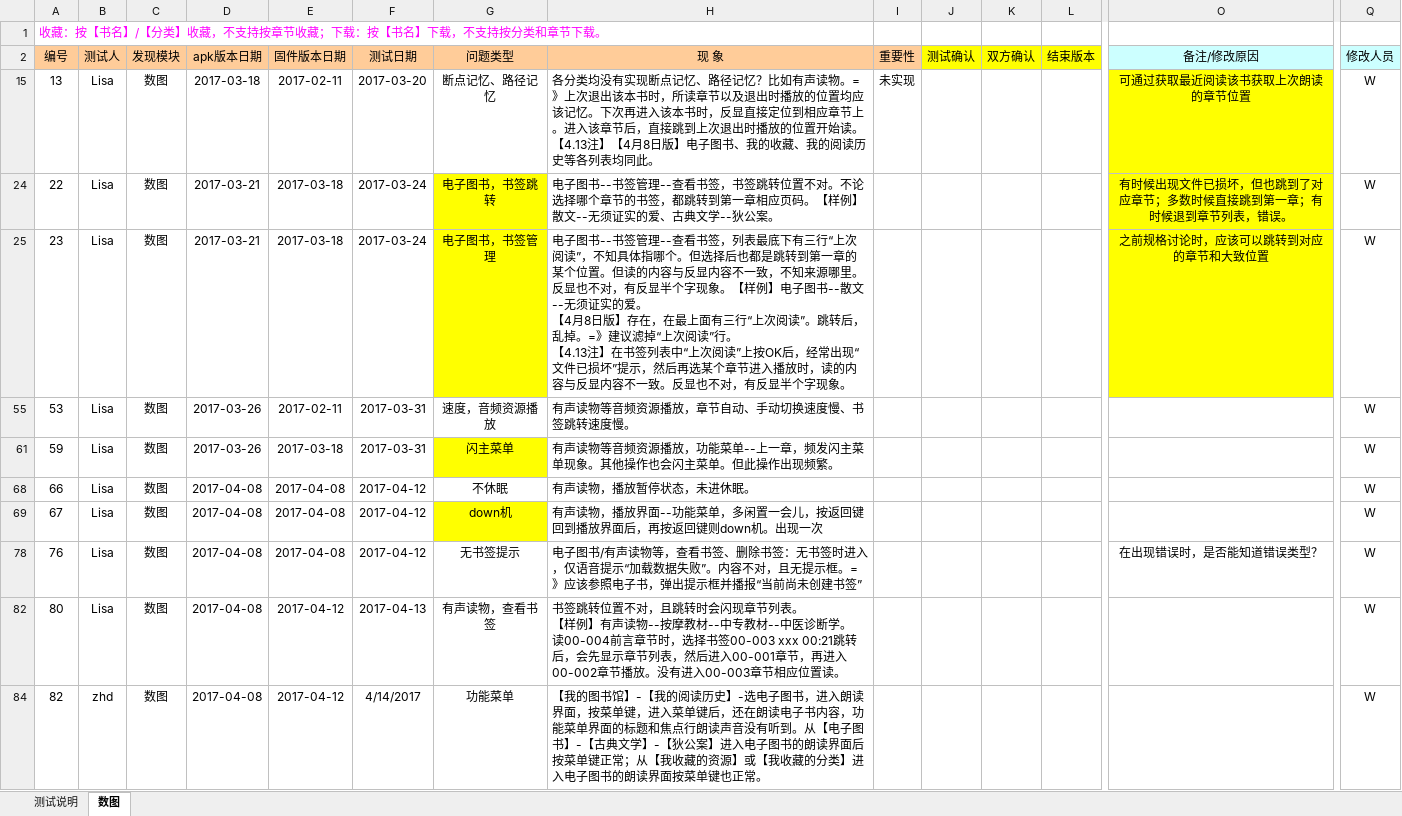
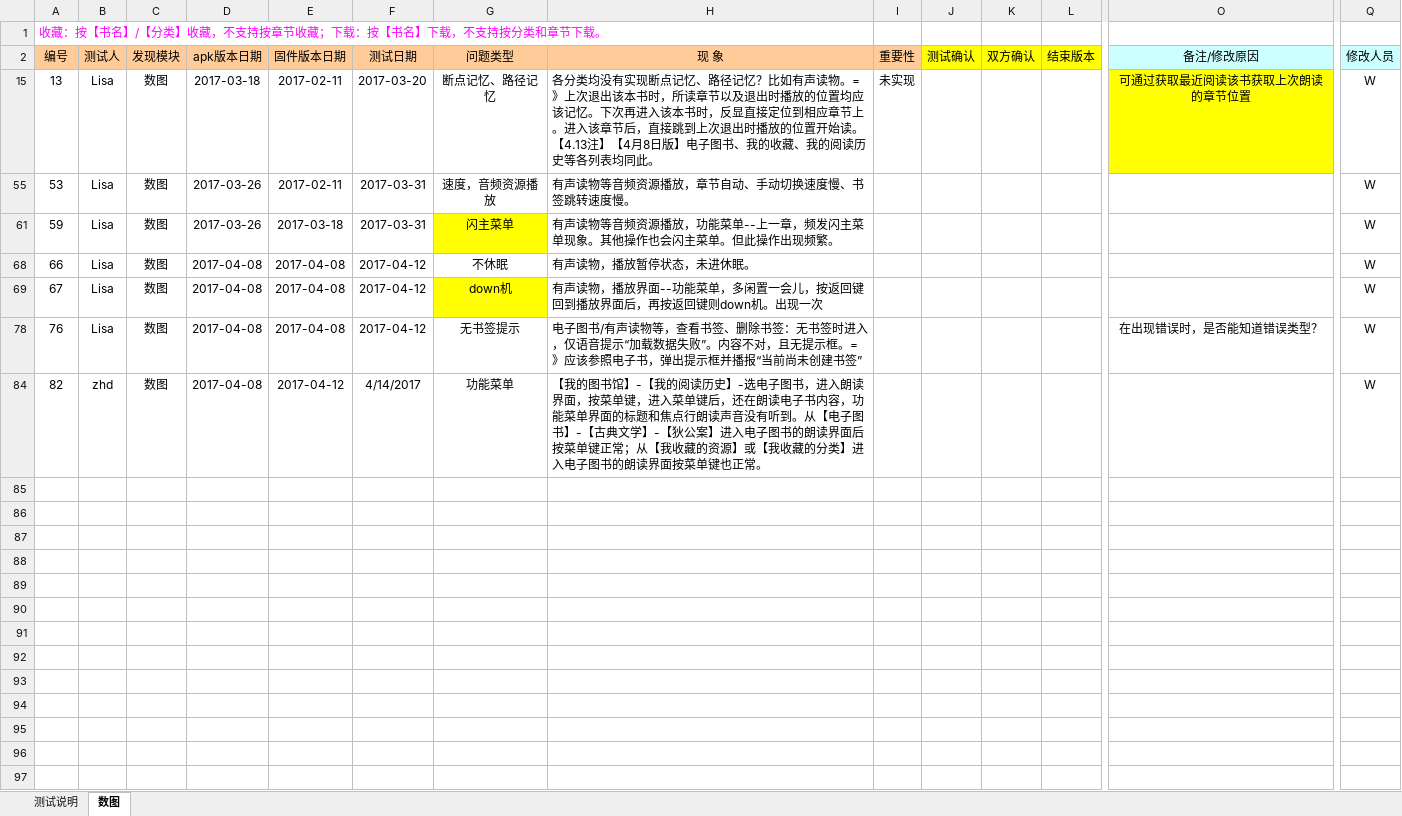
Before and after one commit to zhanghouding/BrailleLibrary, an Excel workbook: 测试单-数图_170413.xlsx, sheet 数图, drawn as a sheet; only a part is shown, gaps mark what is left out; values as stored, in another font and other column widths than the file's, no borders; rows hold the shown columns only; ↵ is a line break in a cell; the diff names each change by its address in the sheet, - before the commit and + after, or states it on an @@ line.

```diff
--- a/测试单-数图_170413.xlsx (sheet 数图)
+++ b/测试单-数图_170413.xlsx (sheet 数图)
-row 24: 22 | Lisa | 数图 | 2017-03-21 | 2017-03-18 | 2017-03-24 | 电子图书，书签跳转 | 电子图书--书签管理--查看书签，书签跳转位置不对。不论选择哪个章节的书签，都跳转到第一章相应页码。【样例】散文--无须证实的爱、古典文学--狄公案。 |  |  |  |  | 有时候出现文件已损坏，但也跳到了对应章节；多数时候直接跳到第一章；有时候退到章节列表，错误。 | W
-row 25: 23 | Lisa | 数图 | 2017-03-21 | 2017-03-18 | 2017-03-24 | 电子图书，书签管理 | 电子图书--书签管理--查看书签，列表最底下有三行“上次阅读”，不知具体指哪个。但选择后也都是跳转到第一章的某个位置。但读的内容与反显内容不一致，不知来源哪里。反显也不对，有反显半个字现象。【样例】电子图书--散文--无须证实的爱。 ↵ 【4月8日版】存在，在最上面有三行“上次阅读”。跳转后，乱掉。=》建议滤掉“上次阅读”行。 ↵ 【4.13注】在书签列表中“上次阅读”上按OK后，经常出现“文件已损坏”提示，然后再选某个章节进入播放时，读的内容与反显内容不一致。反显也不对，有反显半个字现象。 |  |  |  |  | 之前规格讨论时，应该可以跳转到对应的章节和大致位置 | W
-row 82: 80 | Lisa | 数图 | 2017-04-08 | 2017-04-12 | 2017-04-13 | 有声读物，查看书签 | 书签跳转位置不对，且跳转时会闪现章节列表。 ↵ 【样例】有声读物--按摩教材--中专教材--中医诊断学。 ↵ 读00-004前言章节时，选择书签00-003 xxx 00:21跳转后，会先显示章节列表，然后进入00-001章节，再进入00-002章节播放。没有进入00-003章节相应位置读。 |  |  |  |  |  | W
```
Also changed, not shown: hidden cells, 1 other file.
